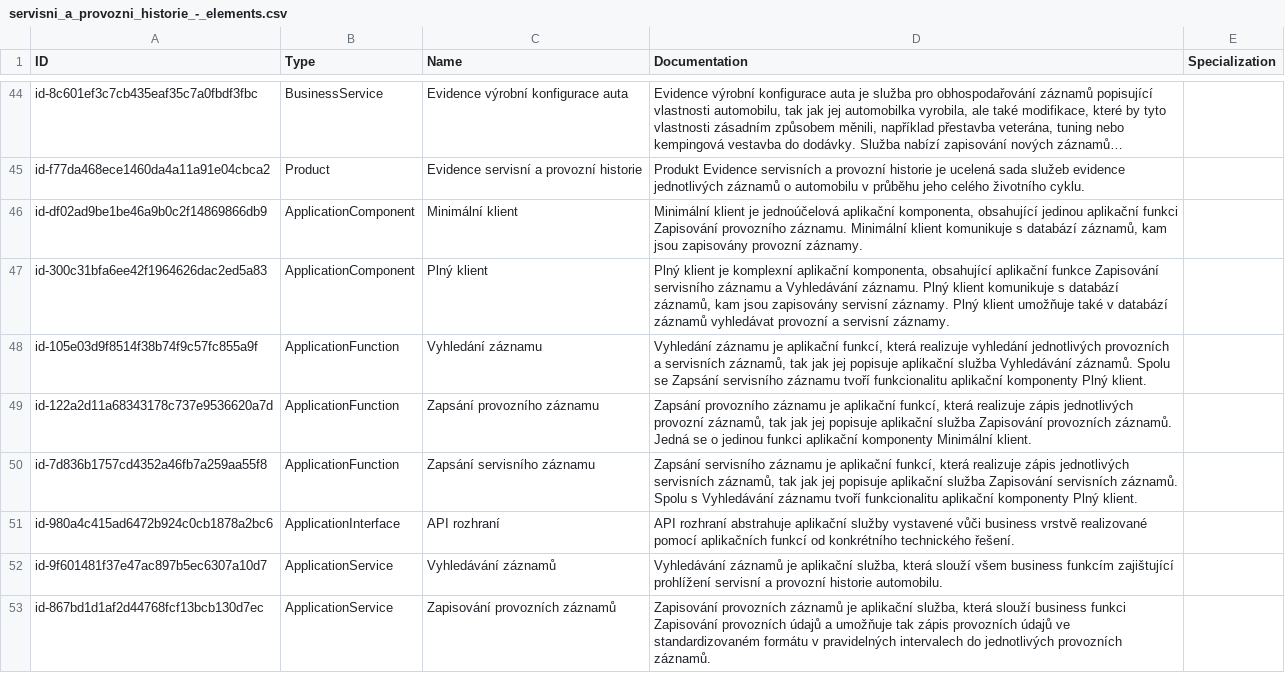
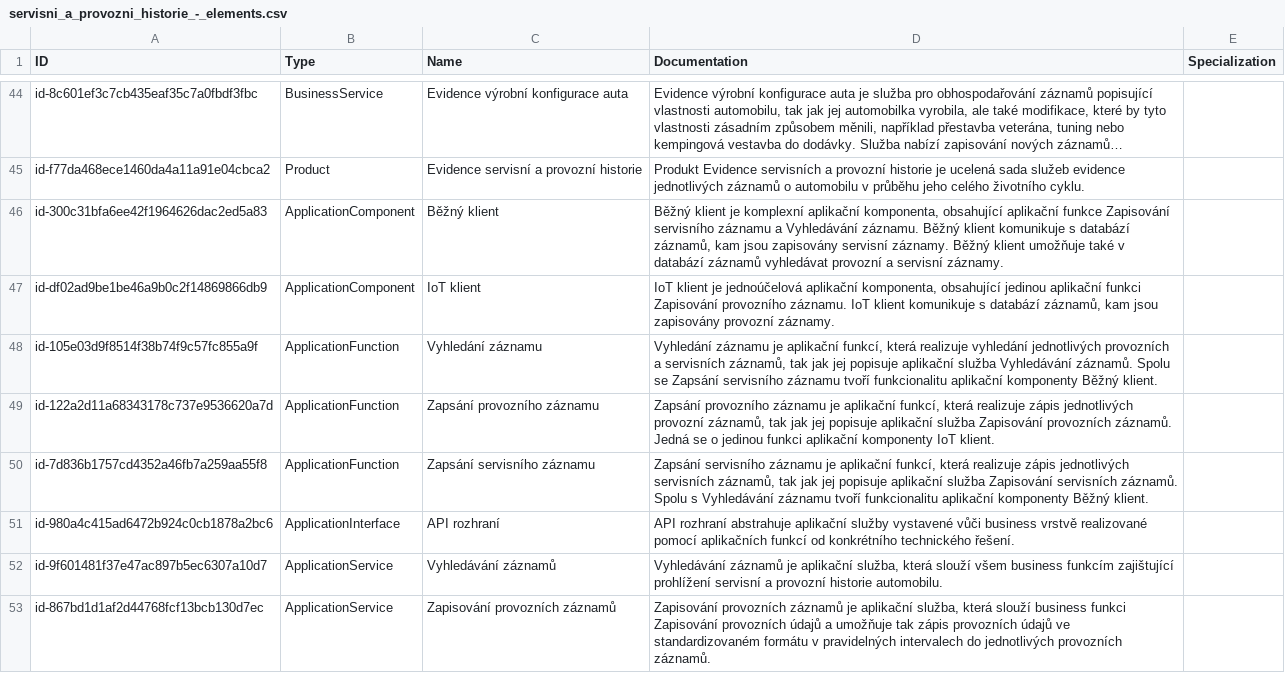
Before and after one commit to friedmannmartin/servisni_a_provozni_historie, a CSV file: export/csv/servisni_a_provozni_historie_-_elements.csv, drawn as a sheet; only a part is shown, gaps mark what is left out; long unchanged cells end in …; the diff covers the shown part only.

Commit message:
Updating csv export

```diff
--- a/export/csv/servisni_a_provozni_historie_-_elements.csv
+++ b/export/csv/servisni_a_provozni_historie_-_elements.csv
@@ -45,7 +45,7 @@
 "id-f77da468ece1460da4a11a91e04cbca2","Product","Evidence servisní a provozní historie","Produkt Evidence servisních a provozní historie je ucelená sada služeb evidence jednotlivých záznamů o automobilu v průběhu jeho celého životního cyklu.",""
-"id-df02ad9be1be46a9b0c2f14869866db9","ApplicationComponent","Minimální klient","Minimální klient je jednoúčelová aplikační komponenta, obsahující jedinou aplikační funkci Zapisování provozního záznamu. Minimální klient komunikuje s databází záznamů, kam jsou zapisovány provozní záznamy.",""
-"id-300c31bfa6ee42f1964626dac2ed5a83","ApplicationComponent","Plný klient","Plný klient je komplexní aplikační komponenta, obsahující aplikační funkce Zapisování servisního záznamu a Vyhledávání záznamu. Plný klient komunikuje s databází záznamů, kam jsou zapisovány servisní záznamy. Plný klient umožňuje také v databází záznamů vyhledávat provozní a servisní záznamy.",""
-"id-105e03d9f8514f38b74f9c57fc855a9f","ApplicationFunction","Vyhledání záznamu","Vyhledání záznamu je aplikační funkcí, která realizuje vyhledání jednotlivých provozních a servisních záznamů, tak jak jej popisuje aplikační služba Vyhledávání záznamů. Spolu se Zapsání servisního záznamu tvoří funkcionalitu aplikační komponenty Plný klient.",""
-"id-122a2d11a68343178c737e9536620a7d","ApplicationFunction","Zapsání provozního záznamu","Zapsání provozního záznamu je aplikační funkcí, která realizuje zápis jednotlivých provozní záznamů, tak jak jej popisuje aplikační služba Zapisování provozních záznamů. Jedná se o jedinou funkci aplikační komponenty Minimální klient.",""
-"id-7d836b1757cd4352a46fb7a259aa55f8","ApplicationFunction","Zapsání servisního záznamu","Zapsání servisního záznamu je aplikační funkcí, která realizuje zápis jednotlivých servisních záznamů, tak jak jej popisuje aplikační služba Zapisování servisních záznamů. Spolu s Vyhledávání záznamu tvoří funkcionalitu aplikační komponenty Plný klient.",""
+"id-300c31bfa6ee42f1964626dac2ed5a83","ApplicationComponent","Běžný klient","Běžný klient je komplexní aplikační komponenta, obsahující aplikační funkce Zapisování servisního záznamu a Vyhledávání záznamu. Běžný klient komunikuje s databází záznamů, kam jsou zapisovány servisní záznamy. Běžný klient umožňuje také v databází záznamů vyhledávat provozní a servisní záznamy.",""
+"id-df02ad9be1be46a9b0c2f14869866db9","ApplicationComponent","IoT klient","IoT klient je jednoúčelová aplikační komponenta, obsahující jedinou aplikační funkci Zapisování provozního záznamu. IoT klient komunikuje s databází záznamů, kam jsou zapisovány provozní záznamy.",""
+"id-105e03d9f8514f38b74f9c57fc855a9f","ApplicationFunction","Vyhledání záznamu","Vyhledání záznamu je aplikační funkcí, která realizuje vyhledání jednotlivých provozních a servisních záznamů, tak jak jej popisuje aplikační služba Vyhledávání záznamů. Spolu se Zapsání servisního záznamu tvoří funkcionalitu aplikační komponenty Běžný klient.",""
+"id-122a2d11a68343178c737e9536620a7d","ApplicationFunction","Zapsání provozního záznamu","Zapsání provozního záznamu je aplikační funkcí, která realizuje zápis jednotlivých provozní záznamů, tak jak jej popisuje aplikační služba Zapisování provozních záznamů. Jedná se o jedinou funkci aplikační komponenty IoT klient.",""
+"id-7d836b1757cd4352a46fb7a259aa55f8","ApplicationFunction","Zapsání servisního záznamu","Zapsání servisního záznamu je aplikační funkcí, která realizuje zápis jednotlivých servisních záznamů, tak jak jej popisuje aplikační služba Zapisování servisních záznamů. Spolu s Vyhledávání záznamu tvoří funkcionalitu aplikační komponenty Běžný klient.",""
 "id-980a4c415ad6472b924c0cb1878a2bc6","ApplicationInterface","API rozhraní","API rozhraní abstrahuje aplikační služby vystavené vůči business vrstvě realizované pomocí aplikačních funkcí od konkrétního technického řešení.",""
```
Also changed, not shown: 4 edited cells elsewhere in this file, 1 other file.
